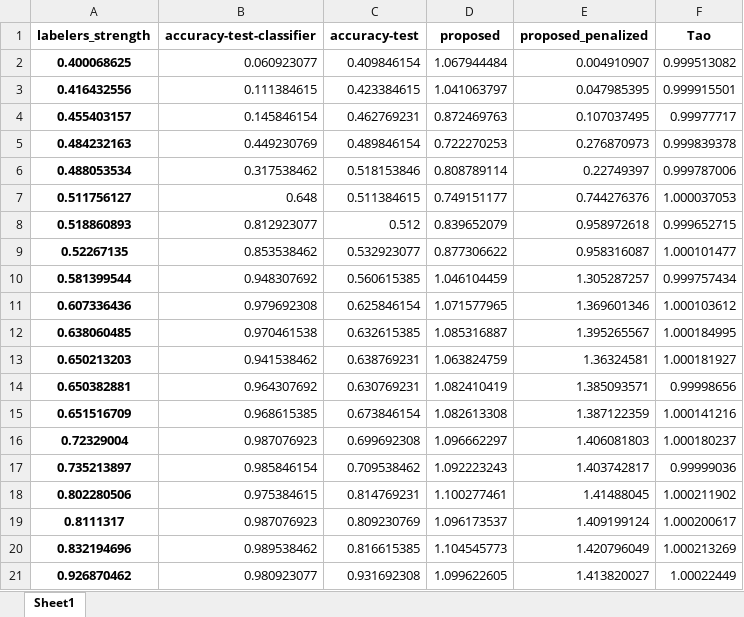
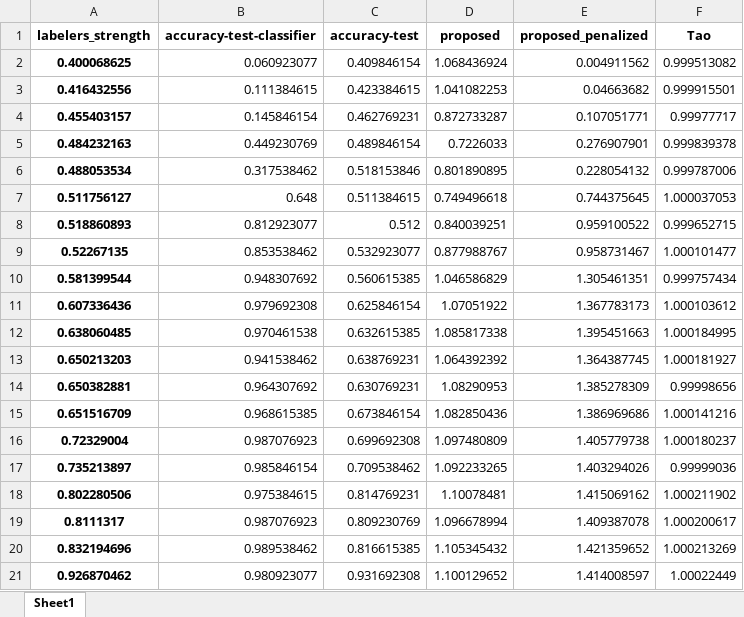
Before and after one commit to artinmajdi/crowd_certain, an Excel workbook: crowd_certain/outputs/weight_strength_relation/mushroom/weight_strength_relation.xlsx, sheet Sheet1, drawn as a sheet; values as stored, in another font and other column widths than the file's, no borders; the diff names each change by its address in the sheet, - before the commit and + after, or states it on an @@ line.

```diff
--- a/crowd_certain/outputs/weight_strength_relation/mushroom/weight_strength_relation.xlsx (sheet Sheet1)
+++ b/crowd_certain/outputs/weight_strength_relation/mushroom/weight_strength_relation.xlsx (sheet Sheet1)
-D2 (proposed): 1.067944484
+D2 (proposed): 1.068436924
-E2 (proposed_penalized): 0.004910907
+E2 (proposed_penalized): 0.004911562
-D3 (proposed): 1.041063797
+D3 (proposed): 1.041082253
-E3 (proposed_penalized): 0.047985395
+E3 (proposed_penalized): 0.04663682
-D4 (proposed): 0.872469763
+D4 (proposed): 0.872733287
-E4 (proposed_penalized): 0.107037495
+E4 (proposed_penalized): 0.107051771
-D5 (proposed): 0.722270253
+D5 (proposed): 0.7226033
-E5 (proposed_penalized): 0.276870973
+E5 (proposed_penalized): 0.276907901
-D6 (proposed): 0.808789114
+D6 (proposed): 0.801890895
-E6 (proposed_penalized): 0.22749397
+E6 (proposed_penalized): 0.228054132
-D7 (proposed): 0.749151177
+D7 (proposed): 0.749496618
-E7 (proposed_penalized): 0.744276376
+E7 (proposed_penalized): 0.744375645
-D8 (proposed): 0.839652079
+D8 (proposed): 0.840039251
-E8 (proposed_penalized): 0.958972618
+E8 (proposed_penalized): 0.959100522
-D9 (proposed): 0.877306622
+D9 (proposed): 0.877988767
-E9 (proposed_penalized): 0.958316087
+E9 (proposed_penalized): 0.958731467
-D10 (proposed): 1.046104459
+D10 (proposed): 1.046586829
-E10 (proposed_penalized): 1.305287257
+E10 (proposed_penalized): 1.305461351
-D11 (proposed): 1.071577965
+D11 (proposed): 1.07051922
-E11 (proposed_penalized): 1.369601346
+E11 (proposed_penalized): 1.367783173
-D12 (proposed): 1.085316887
+D12 (proposed): 1.085817338
-E12 (proposed_penalized): 1.395265567
+E12 (proposed_penalized): 1.395451663
-D13 (proposed): 1.063824759
+D13 (proposed): 1.064392392
-E13 (proposed_penalized): 1.36324581
+E13 (proposed_penalized): 1.364387745
-D14 (proposed): 1.082410419
+D14 (proposed): 1.08290953
-E14 (proposed_penalized): 1.385093571
+E14 (proposed_penalized): 1.385278309
-D15 (proposed): 1.082613308
+D15 (proposed): 1.082850436
-E15 (proposed_penalized): 1.387122359
+E15 (proposed_penalized): 1.386969686
-D16 (proposed): 1.096662297
+D16 (proposed): 1.097480809
-E16 (proposed_penalized): 1.406081803
+E16 (proposed_penalized): 1.405779738
-D17 (proposed): 1.092223243
+D17 (proposed): 1.092233265
-E17 (proposed_penalized): 1.403742817
+E17 (proposed_penalized): 1.403294026
-D18 (proposed): 1.100277461
+D18 (proposed): 1.10078481
-E18 (proposed_penalized): 1.41488045
+E18 (proposed_penalized): 1.415069162
-D19 (proposed): 1.096173537
+D19 (proposed): 1.096678994
-E19 (proposed_penalized): 1.409199124
+E19 (proposed_penalized): 1.409387078
-D20 (proposed): 1.104545773
+D20 (proposed): 1.105345432
-E20 (proposed_penalized): 1.420796049
+E20 (proposed_penalized): 1.421359652
-D21 (proposed): 1.099622605
+D21 (proposed): 1.100129652
-E21 (proposed_penalized): 1.413820027
+E21 (proposed_penalized): 1.414008597
```
Also changed, not shown: crowd_certain/outputs/final_figures/figure_metrics_all_datasets_workers/figure_metrics_all_datasets_workers.xlsx, crowd_certain/outputs/final_figures/figure_metrics_mean_over_seeds_per_dataset_per_worker_ACC/figure_metrics_mean_over_seeds_per_dataset_per_worker_ACC.xlsx, 26 other files.
